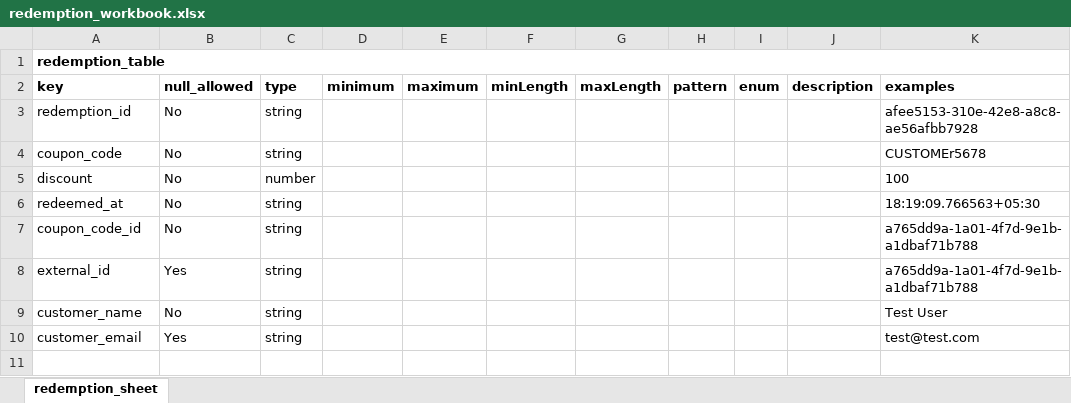
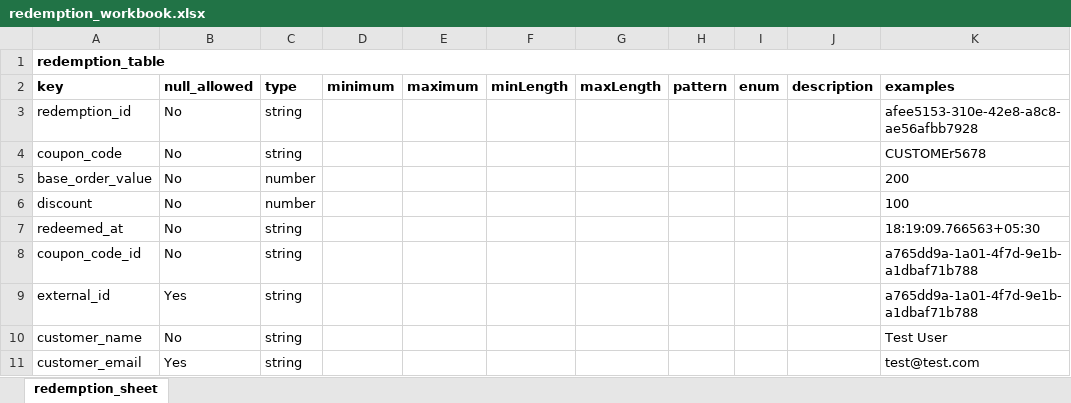
Before and after one commit to org-quicko/qpon, an Excel workbook: api/resources/excel/redemption_workbook.xlsx, sheet redemption_sheet, drawn as a sheet; values as stored, in another font and other column widths than the file's, no borders; charts and pictures not drawn; the diff names each change by its address in the sheet, - before the commit and + after, or states it on an @@ line.

Commit message:
add: base_order_value in redemptions

```diff
--- a/api/resources/excel/redemption_workbook.xlsx (sheet redemption_sheet)
+++ b/api/resources/excel/redemption_workbook.xlsx (sheet redemption_sheet)
+row 5: base_order_value | No | number |  |  |  |  |  |  |  | 200
```
Also changed, not shown: 5 other files.
